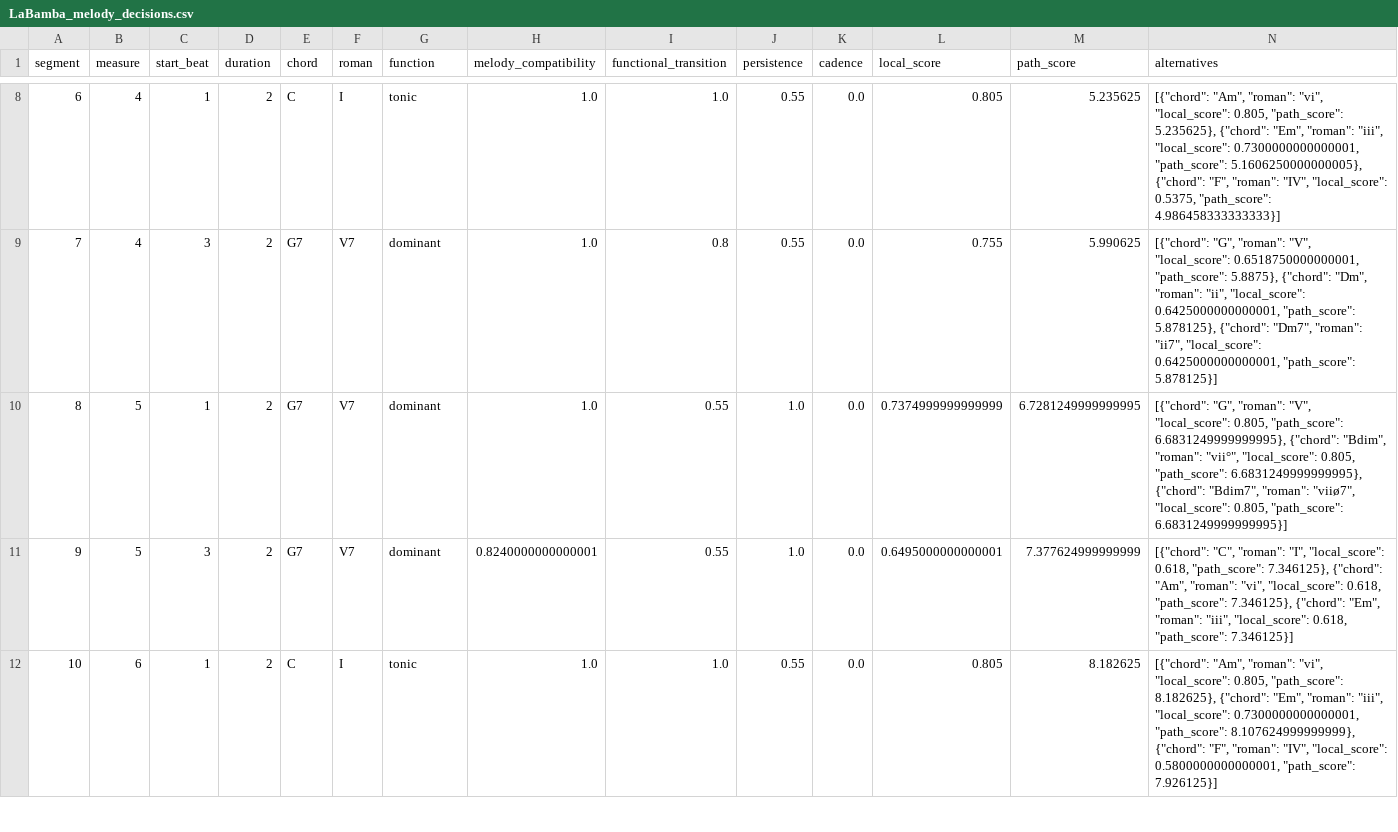
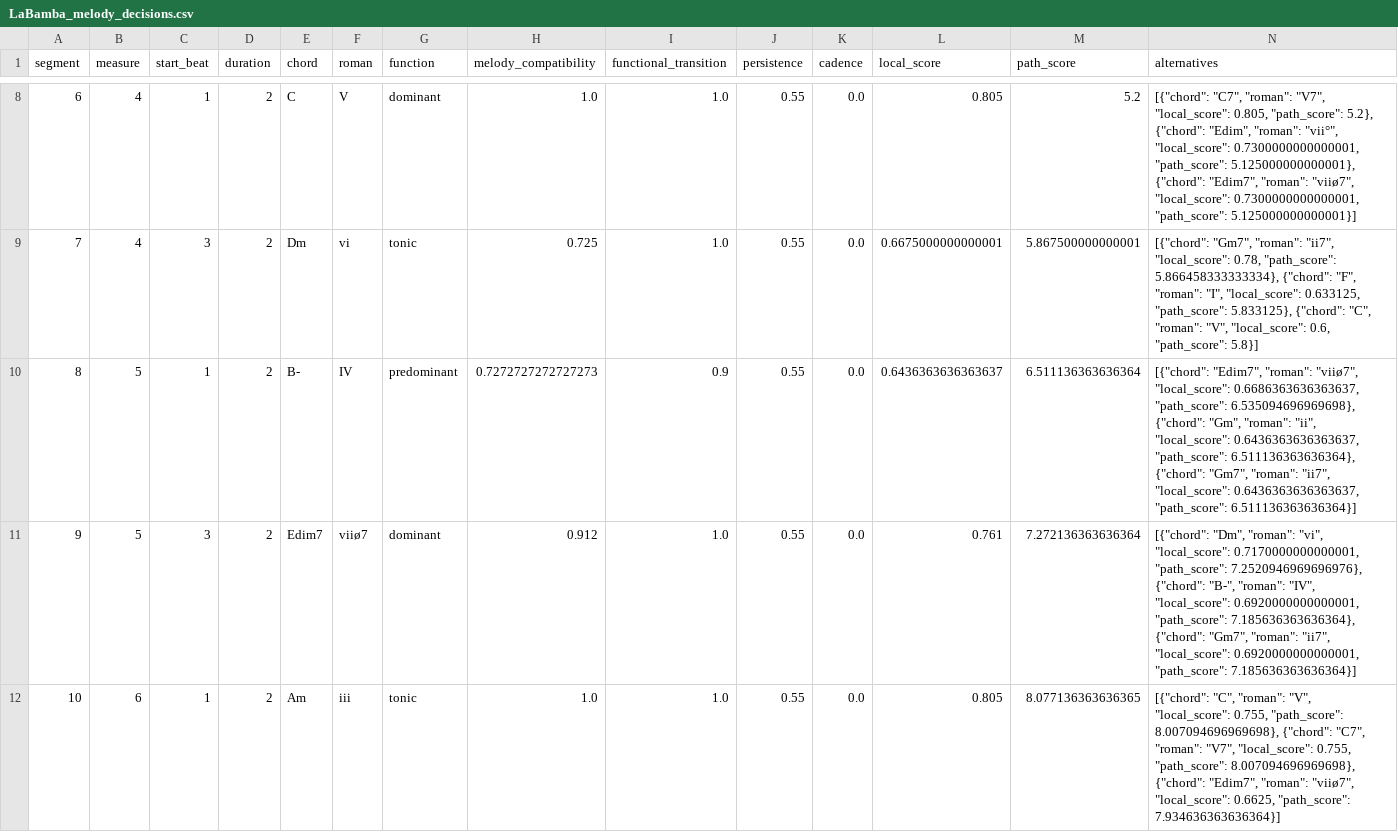
Before and after one commit to JosefPavlicek/quantum-inspired-music-research, a CSV file: Explainable_Melody_Harmonizer/results/LaBamba_melody_decisions.csv, drawn as a sheet; only a part is shown, gaps mark what is left out; the diff covers the shown part only.

```diff
--- a/Explainable_Melody_Harmonizer/results/LaBamba_melody_decisions.csv
+++ b/Explainable_Melody_Harmonizer/results/LaBamba_melody_decisions.csv
@@ -8,5 +8,5 @@ segment,measure,start_beat,duration,chord,roman,function,melody_compatibility,fu
-6,4,1,2,C,I,tonic,1.0,1.0,0.55,0.0,0.805,5.235625,"[{""chord"": ""Am"", ""roman"": ""vi"", ""local_score"": 0.805, ""path_score"": 5.235625}, {""chord"": ""Em"", ""roman"": ""iii"", ""local_score"": 0.7300000000000001, ""path_score"": 5.1606250000000005}, {""chord"": ""F"", ""roman"": ""IV"", ""local_score"": 0.5375, ""path_score"": 4.986458333333333}]"
-7,4,3,2,G7,V7,dominant,1.0,0.8,0.55,0.0,0.755,5.990625,"[{""chord"": ""G"", ""roman"": ""V"", ""local_score"": 0.6518750000000001, ""path_score"": 5.8875}, {""chord"": ""Dm"", ""roman"": ""ii"", ""local_score"": 0.6425000000000001, ""path_score"": 5.878125}, {""chord"": ""Dm7"", ""roman"": ""ii7"", ""local_score"": 0.6425000000000001, ""path_score"": 5.878125}]"
-8,5,1,2,G7,V7,dominant,1.0,0.55,1.0,0.0,0.7374999999999999,6.7281249999999995,"[{""chord"": ""G"", ""roman"": ""V"", ""local_score"": 0.805, ""path_score"": 6.6831249999999995}, {""chord"": ""Bdim"", ""roman"": ""vii°"", ""local_score"": 0.805, ""path_score"": 6.6831249999999995}, {""chord"": ""Bdim7"", ""roman"": ""viiø7"", ""local_score"": 0.805, ""path_score"": 6.6831249999999995}]"
-9,5,3,2,G7,V7,dominant,0.8240000000000001,0.55,1.0,0.0,0.6495000000000001,7.377624999999999,"[{""chord"": ""C"", ""roman"": ""I"", ""local_score"": 0.618, ""path_score"": 7.346125}, {""chord"": ""Am"", ""roman"": ""vi"", ""local_score"": 0.618, ""path_score"": 7.346125}, {""chord"": ""Em"", ""roman"": ""iii"", ""local_score"": 0.618, ""path_score"": 7.346125}]"
-10,6,1,2,C,I,tonic,1.0,1.0,0.55,0.0,0.805,8.182625,"[{""chord"": ""Am"", ""roman"": ""vi"", ""local_score"": 0.805, ""path_score"": 8.182625}, {""chord"": ""Em"", ""roman"": ""iii"", ""local_score"": 0.7300000000000001, ""path_score"": 8.107624999999999}, {""chord"": ""F"", ""roman"": ""IV"", ""local_score"": 0.5800000000000001, ""path_score"": 7.926125}]"
+6,4,1,2,C,V,dominant,1.0,1.0,0.55,0.0,0.805,5.2,"[{""chord"": ""C7"", ""roman"": ""V7"", ""local_score"": 0.805, ""path_score"": 5.2}, {""chord"": ""Edim"", ""roman"": ""vii°"", ""local_score"": 0.7300000000000001, ""path_score"": 5.125000000000001}, {""chord"": ""Edim7"", ""roman"": ""viiø7"", ""local_score"": 0.7300000000000001, ""path_score"": 5.125000000000001}]"
+7,4,3,2,Dm,vi,tonic,0.725,1.0,0.55,0.0,0.6675000000000001,5.867500000000001,"[{""chord"": ""Gm7"", ""roman"": ""ii7"", ""local_score"": 0.78, ""path_score"": 5.866458333333334}, {""chord"": ""F"", ""roman"": ""I"", ""local_score"": 0.633125, ""path_score"": 5.833125}, {""chord"": ""C"", ""roman"": ""V"", ""local_score"": 0.6, ""path_score"": 5.8}]"
+8,5,1,2,B-,IV,predominant,0.7272727272727273,0.9,0.55,0.0,0.6436363636363637,6.511136363636364,"[{""chord"": ""Edim7"", ""roman"": ""viiø7"", ""local_score"": 0.6686363636363637, ""path_score"": 6.535094696969698}, {""chord"": ""Gm"", ""roman"": ""ii"", ""local_score"": 0.6436363636363637, ""path_score"": 6.511136363636364}, {""chord"": ""Gm7"", ""roman"": ""ii7"", ""local_score"": 0.6436363636363637, ""path_score"": 6.511136363636364}]"
+9,5,3,2,Edim7,viiø7,dominant,0.912,1.0,0.55,0.0,0.761,7.272136363636364,"[{""chord"": ""Dm"", ""roman"": ""vi"", ""local_score"": 0.7170000000000001, ""path_score"": 7.2520946969696976}, {""chord"": ""B-"", ""roman"": ""IV"", ""local_score"": 0.6920000000000001, ""path_score"": 7.185636363636364}, {""chord"": ""Gm7"", ""roman"": ""ii7"", ""local_score"": 0.6920000000000001, ""path_score"": 7.185636363636364}]"
+10,6,1,2,Am,iii,tonic,1.0,1.0,0.55,0.0,0.805,8.077136363636365,"[{""chord"": ""C"", ""roman"": ""V"", ""local_score"": 0.755, ""path_score"": 8.007094696969698}, {""chord"": ""C7"", ""roman"": ""V7"", ""local_score"": 0.755, ""path_score"": 8.007094696969698}, {""chord"": ""Edim7"", ""roman"": ""viiø7"", ""local_score"": 0.6625, ""path_score"": 7.934636363636364}]"
```
Also changed, not shown: 55 edited cells elsewhere in this file, 28 other files.
